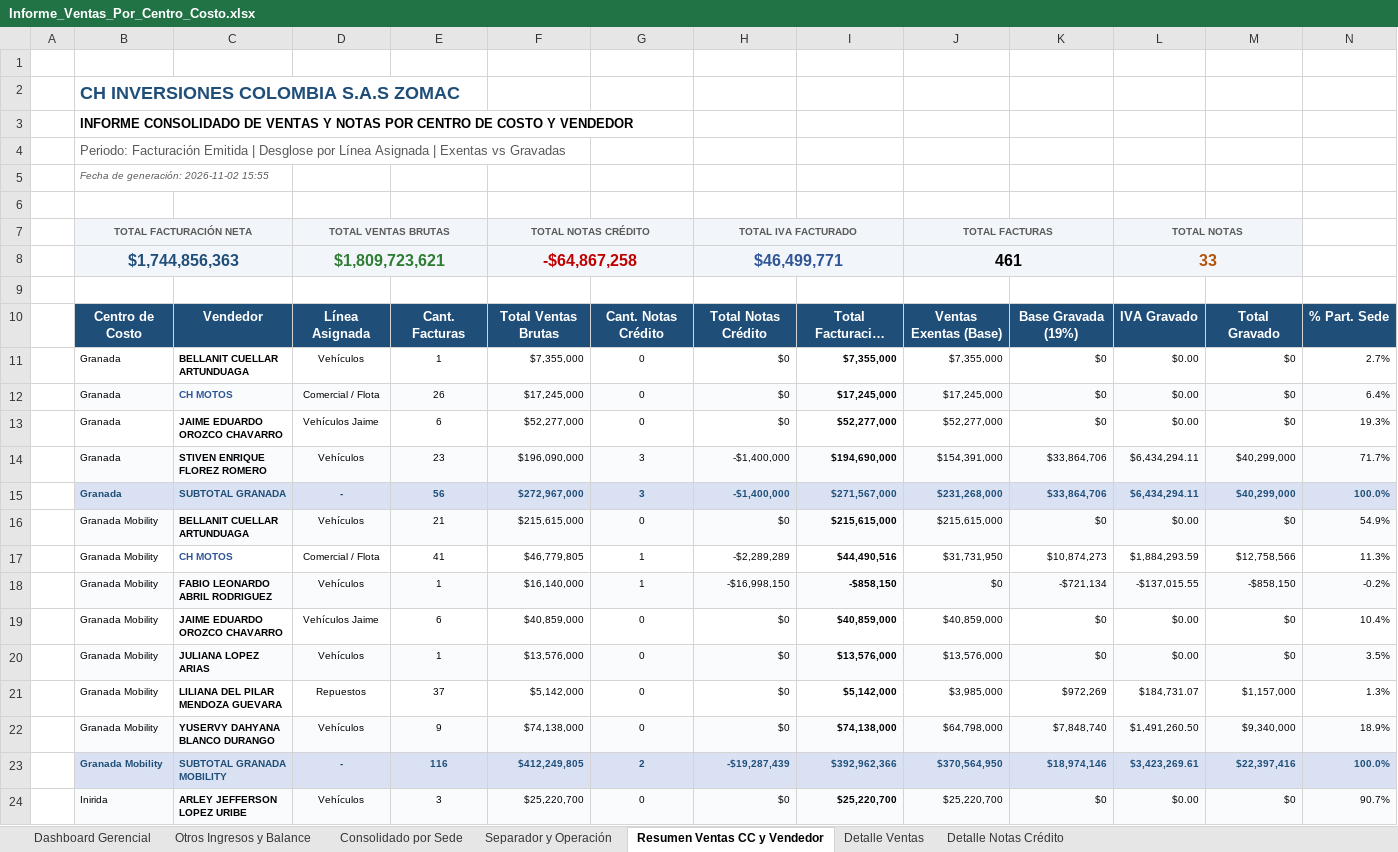
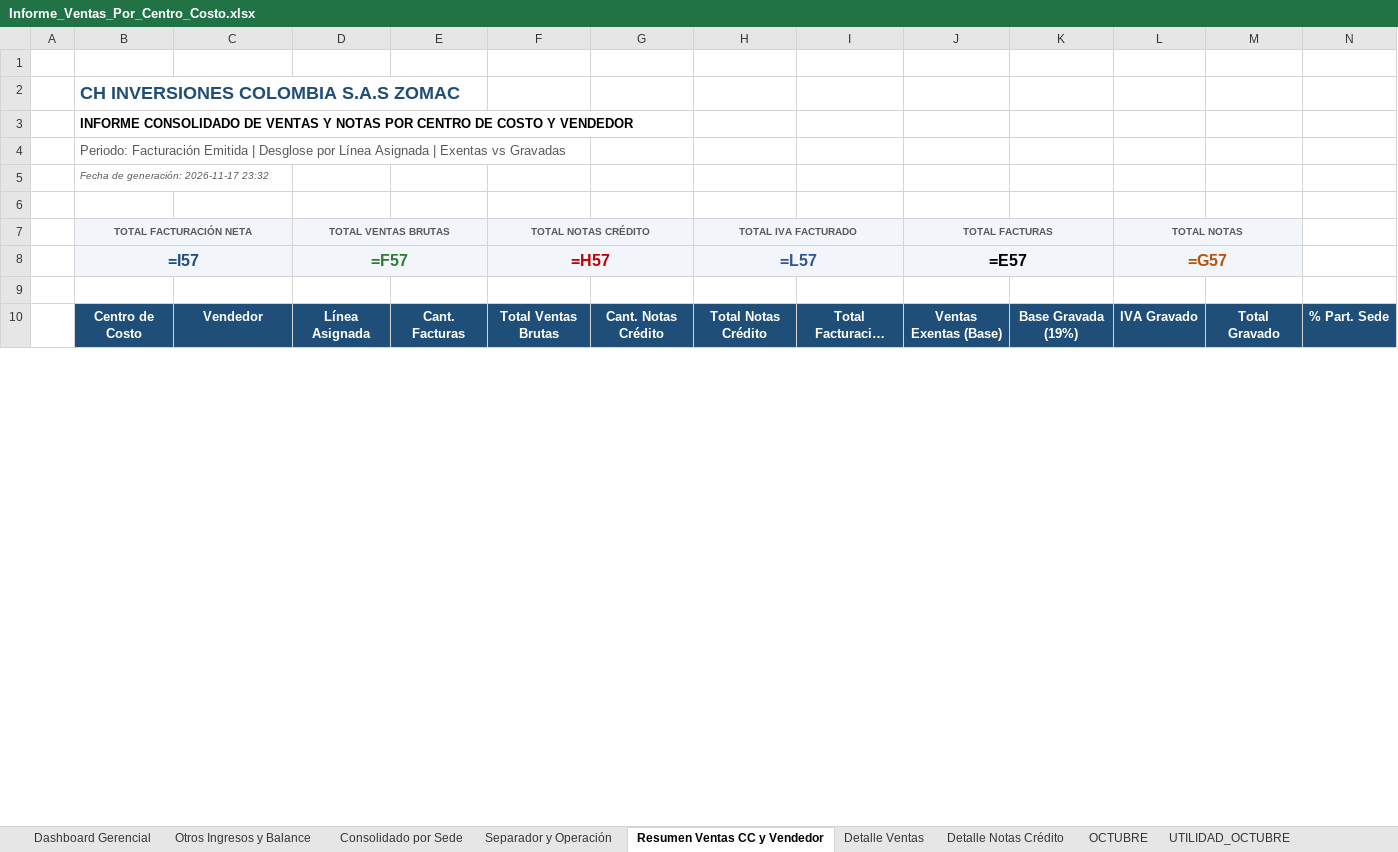
Before and after one commit to contatotal03-ship-it/camila, an Excel workbook: NUEVAS VERSION/Informe_Ventas_Por_Centro_Costo.xlsx, sheet Resumen Ventas CC y Vendedor, drawn as a sheet; only a part is shown; long unchanged cells end in …; values as stored, in another font and other column widths than the file's, no borders; formulas without a stored value are shown as written; removed rows and columns are numbered as before the commit, all else as after; rows hold the shown columns only; the diff covers the shown part only; the diff names each change by its address in the sheet, - before the commit and + after, or states it on an @@ line.

Commit message:
Release v1.3.0 - Version 1.3.0: Incorporacion contable Costo de Ventas (Grupo 61), correccion en 4175 y 42, solucion definitiva de SSL en actualizaciones y reportes ejecutivos con diseno pastel

```diff
--- a/NUEVAS VERSION/Informe_Ventas_Por_Centro_Costo.xlsx (sheet Resumen Ventas CC y Vendedor)
+++ b/NUEVAS VERSION/Informe_Ventas_Por_Centro_Costo.xlsx (sheet Resumen Ventas CC y Vendedor)
+sheet tab: OCTUBRE
+sheet tab: UTILIDAD_OCTUBRE
-B5: Fecha de generación: 2026-11-02 15:55
+B5: Fecha de generación: 2026-11-17 23:32
-row 8:  | $1,744,856,363 |  | $1,809,723,621 |  | -$64,867,258 |  | $46,499,771 |  | 461 |  | 33
+row 8:  | =I57 |  | =F57 |  | =H57 |  | =L57 |  | =E57 |  | =G57
-row 11:  | Granada | BELLANIT CUELLAR ARTUNDUAGA | Vehículos | 1 | $7,355,000 | 0 | $0 | $7,355,000 | $7,355,000 | $0 | $0.00 | $0 | 2.7%
-row 12:  | Granada | CH MOTOS | Comercial / Flota | 26 | $17,245,000 | 0 | $0 | $17,245,000 | $17,245,000 | $0 | $0.00 | $0 | 6.4%
-row 13:  | Granada | JAIME EDUARDO OROZCO CHAVARRO | Vehículos Jaime | 6 | $52,277,000 | 0 | $0 | $52,277,000 | $52,277,000 | $0 | $0.00 | $0 | 19.3%
-row 14:  | Granada | STIVEN ENRIQUE FLOREZ ROMERO | Vehículos | 23 | $196,090,000 | 3 | -$1,400,000 | $194,690,000 | $154,391,000 | $33,864,706 | $6,434,294.11 | $40,299,000 | 71.7%
-row 15:  | Granada | SUBTOTAL GRANADA | - | 56 | $272,967,000 | 3 | -$1,400,000 | $271,567,000 | $231,268,000 | $33,864,706 | $6,434,294.11 | $40,299,000 | 100.0%
-row 16:  | Granada Mobility | BELLANIT CUELLAR ARTUNDUAGA | Vehículos | 21 | $215,615,000 | 0 | $0 | $215,615,000 | $215,615,000 | $0 | $0.00 | $0 | 54.9%
-row 17:  | Granada Mobility | CH MOTOS | Comercial / Flota | 41 | $46,779,805 | 1 | -$2,289,289 | $44,490,516 | $31,731,950 | $10,874,273 | $1,884,293.59 | $12,758,566 | 11.3%
-row 18:  | Granada Mobility | FABIO LEONARDO ABRIL RODRIGUEZ | Vehículos | 1 | $16,140,000 | 1 | -$16,998,150 | -$858,150 | $0 | -$721,134 | -$137,015.55 | -$858,150 | -0.2%
-row 19:  | Granada Mobility | JAIME EDUARDO OROZCO CHAVARRO | Vehículos Jaime | 6 | $40,859,000 | 0 | $0 | $40,859,000 | $40,859,000 | $0 | $0.00 | $0 | 10.4%
-row 20:  | Granada Mobility | JULIANA LOPEZ ARIAS | Vehículos | 1 | $13,576,000 | 0 | $0 | $13,576,000 | $13,576,000 | $0 | $0.00 | $0 | 3.5%
-row 21:  | Granada Mobility | LILIANA DEL PILAR MENDOZA GUEVARA | Repuestos | 37 | $5,142,000 | 0 | $0 | $5,142,000 | $3,985,000 | $972,269 | $184,731.07 | $1,157,000 | 1.3%
-row 22:  | Granada Mobility | YUSERVY DAHYANA BLANCO DURANGO | Vehículos | 9 | $74,138,000 | 0 | $0 | $74,138,000 | $64,798,000 | $7,848,740 | $1,491,260.50 | $9,340,000 | 18.9%
-row 23:  | Granada Mobility | SUBTOTAL GRANADA MOBILITY | - | 116 | $412,249,805 | 2 | -$19,287,439 | $392,962,366 | $370,564,950 | $18,974,146 | $3,423,269.61 | $22,397,416 | 100.0%
-row 24:  | Inirida | ARLEY JEFFERSON LOPEZ URIBE | Vehículos | 3 | $25,220,700 | 0 | $0 | $25,220,700 | $25,220,700 | $0 | $0.00 | $0 | 90.7%
```
Also changed, not shown: 47 added rows and 22 removed rows elsewhere in this sheet, sheet Detalle Ventas, sheet Detalle Notas Crédito, sheet Separador y Operación, sheet Otros Ingresos y Balance, sheet Dashboard Gerencial, sheet Consolidado por Sede, charts or pictures, 17 other files.
